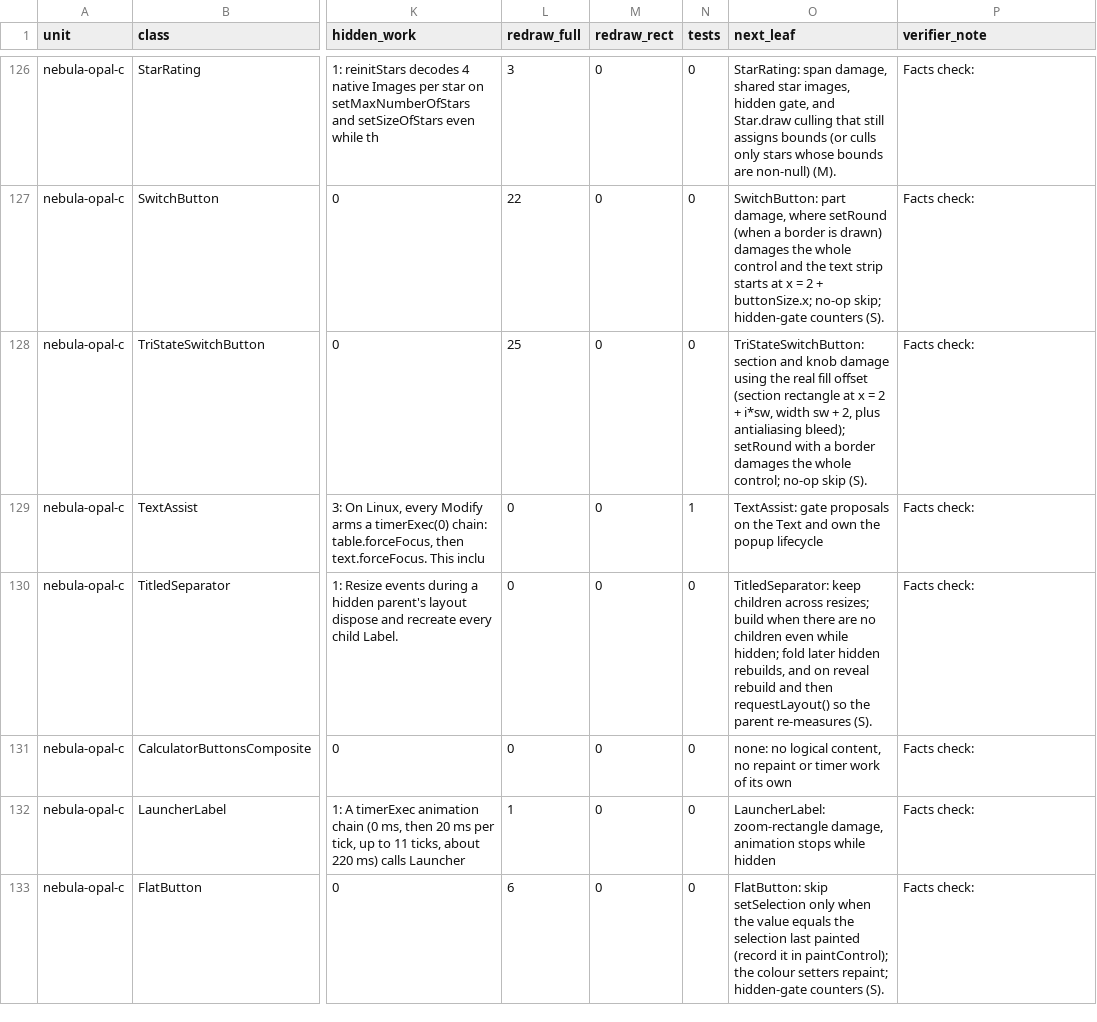
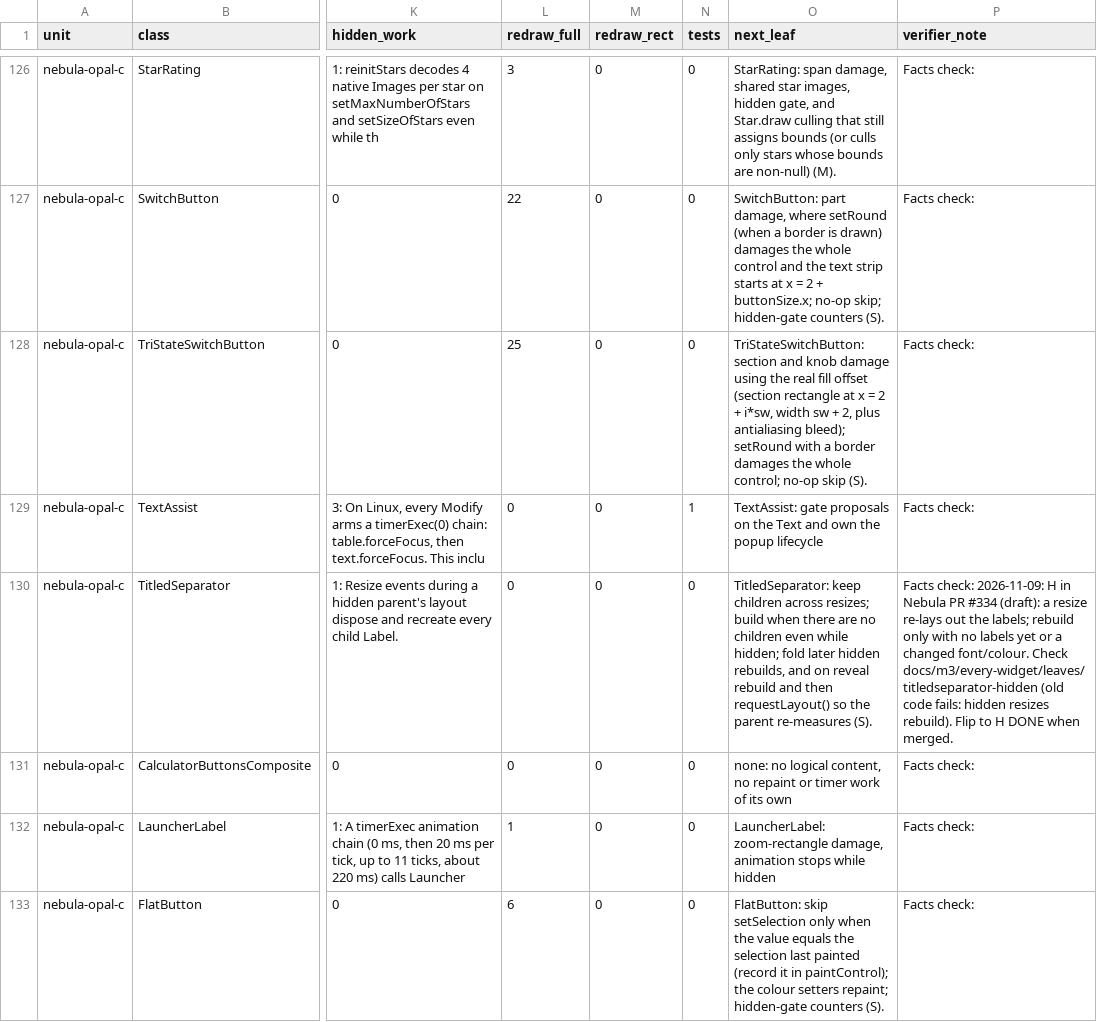
Before and after one commit to hsoliwal/nebula, a TSV file: docs/m3/every-widget/LEDGER.tsv, drawn as a sheet; only a part is shown, gaps mark what is left out; the diff covers the shown part only; the diff names each change by its address in the sheet, - before the commit and + after, or states it on an @@ line.

Commit message:
every-widget LEDGER: round-3 H notes (#332-#338); ChoiceWidget, JDialog, JWindow, Slider assessments
Notes only; present/status flip when the PRs are merged.

```diff
--- a/docs/m3/every-widget/LEDGER.tsv
+++ b/docs/m3/every-widget/LEDGER.tsv
-P130 (verifier_note): Facts check:
+P130 (verifier_note): Facts check: 2026-11-09: H in Nebula PR #334 (draft): a resize re-lays out the labels; rebuild only with no labels yet or a changed font/colour. Check docs/m3/every-widget/leaves/titledseparator-hidden (old code fails: hidden resizes rebuild). Flip to H DONE when merged.
```
Also changed, not shown: 13 edited cells elsewhere in this file.
